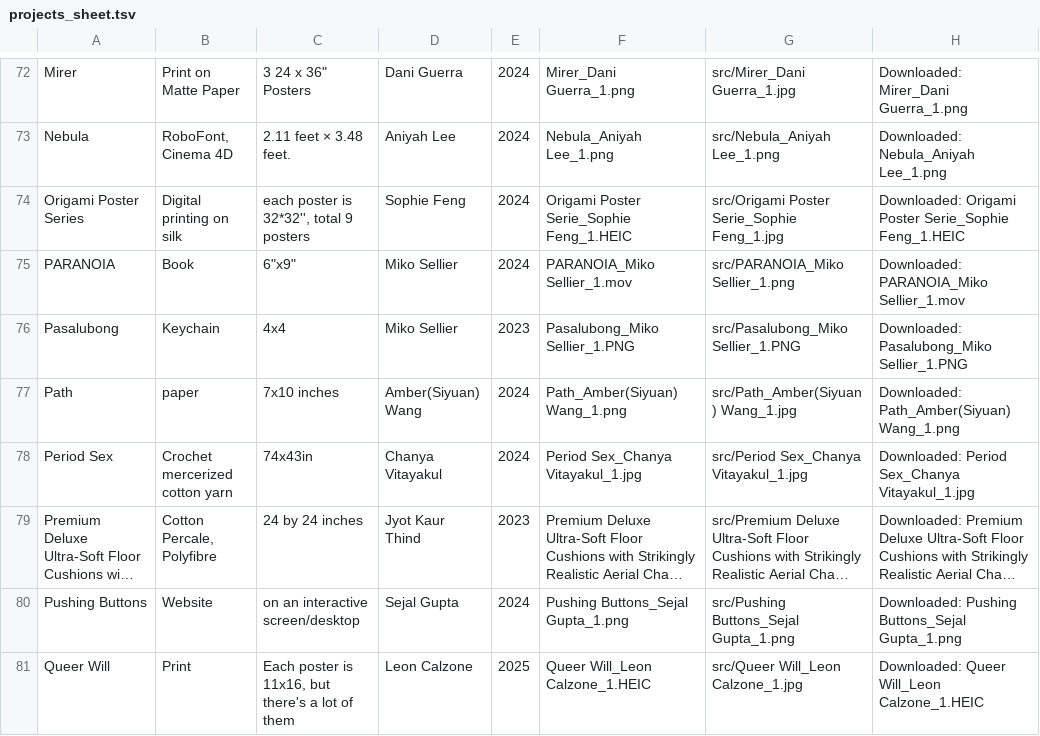
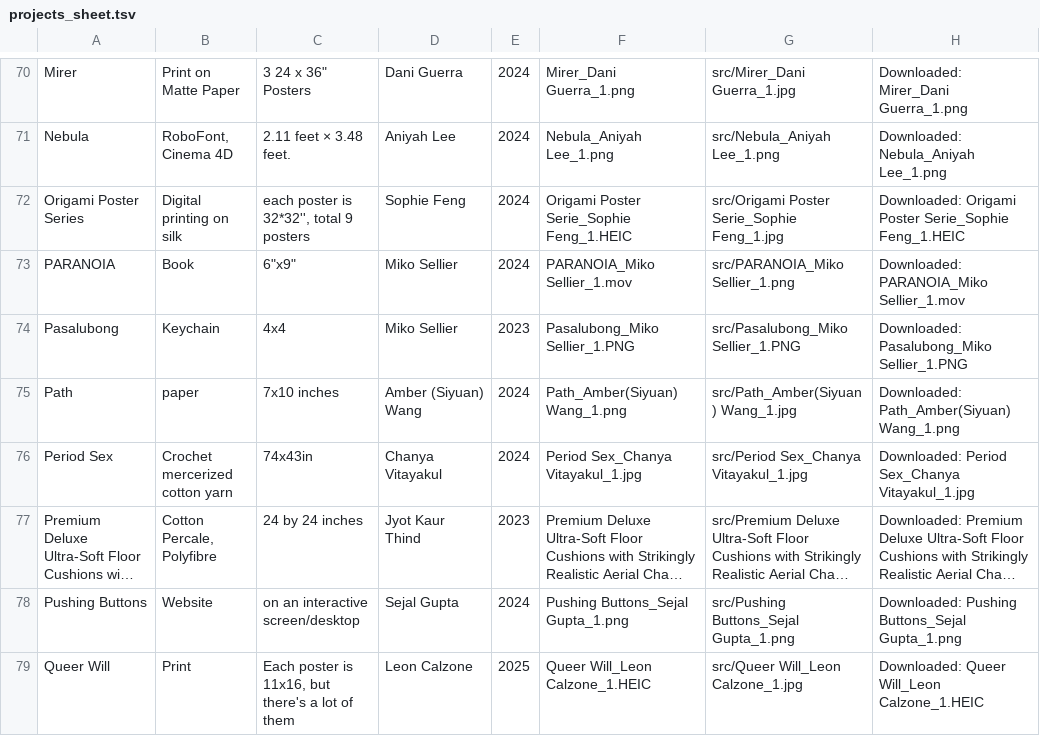
Before and after one commit to ashdesu33/hereForNow, a TSV file: projects_sheet.tsv, drawn as a sheet; only a part is shown, gaps mark what is left out; long unchanged cells end in …; addresses are those after the commit; the diff covers the shown part only; the diff names each change by its address in the sheet, - before the commit and + after, or states it on an @@ line.

```diff
--- a/projects_sheet.tsv
+++ b/projects_sheet.tsv
-D75: Amber(Siyuan) Wang
+D75: Amber (Siyuan) Wang
```
Also changed, not shown: 3 removed rows and 10 edited cells elsewhere in this file, 3 other files.
